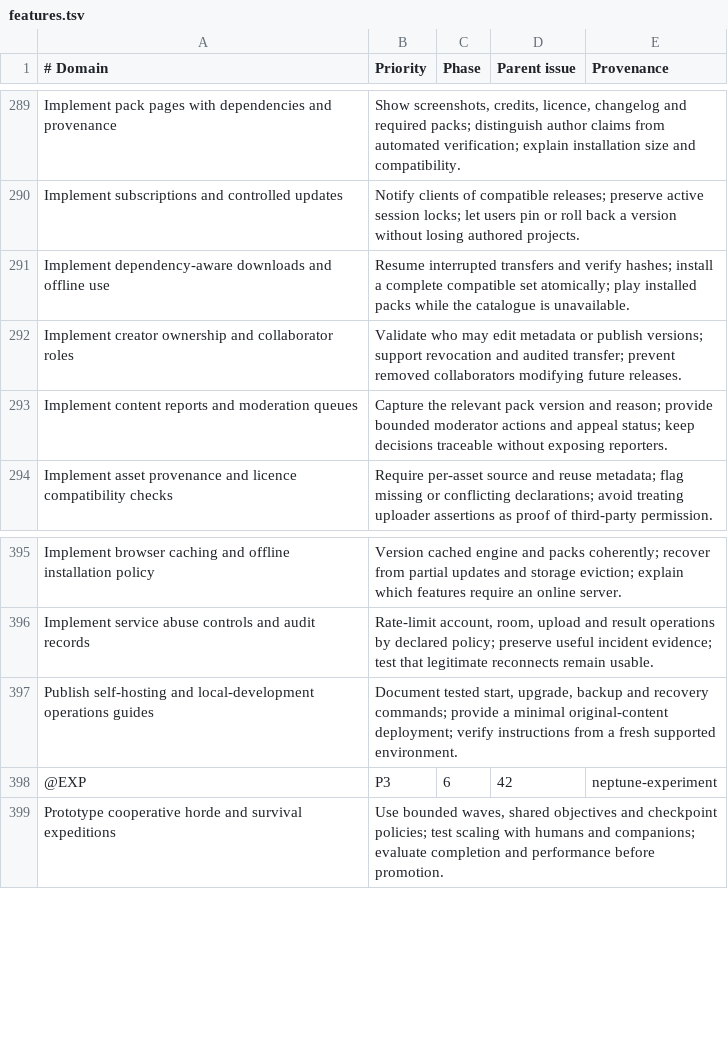
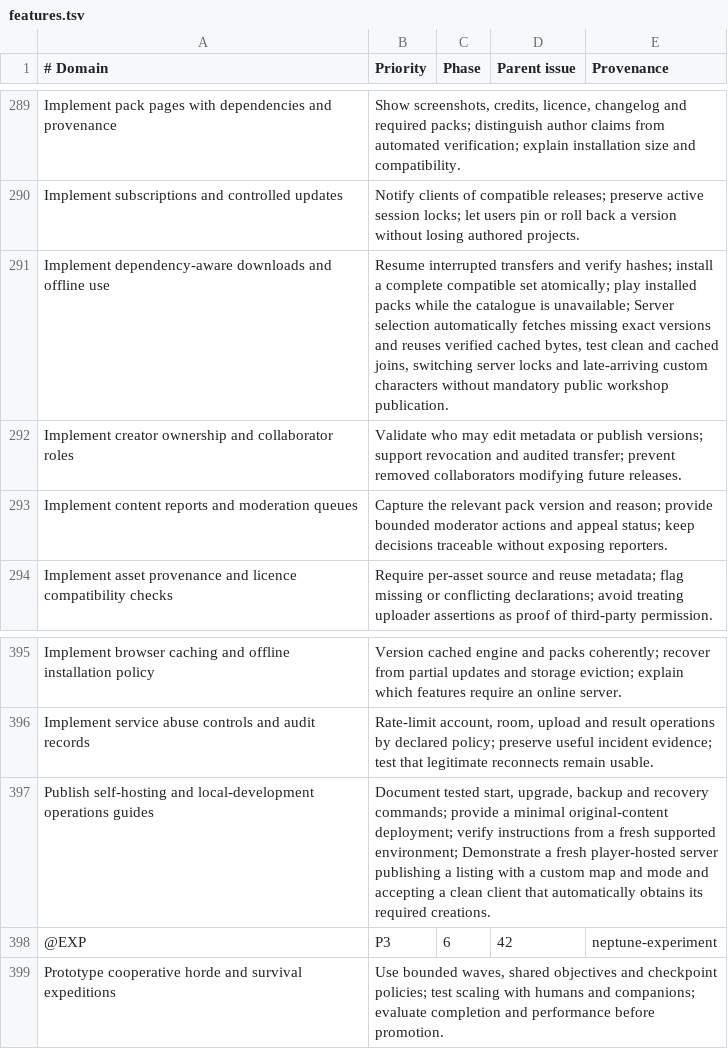
Before and after one commit to elgansayer/Neptune, a TSV file: docs/restart/backlog/features.tsv, drawn as a sheet; only a part is shown, gaps mark what is left out; the diff covers the shown part only.

```diff
--- a/docs/restart/backlog/features.tsv
+++ b/docs/restart/backlog/features.tsv
@@ -290,3 +290,3 @@ Implement pack pages with dependencies and provenance|Show screenshots, credits,
 Implement subscriptions and controlled updates|Notify clients of compatible releases; preserve active session locks; let users pin or roll back a version without losing authored projects.
-Implement dependency-aware downloads and offline use|Resume interrupted transfers and verify hashes; install a complete compatible set atomically; play installed packs while the catalogue is unavailable.
+Implement dependency-aware downloads and offline use|Resume interrupted transfers and verify hashes; install a complete compatible set atomically; play installed packs while the catalogue is unavailable; Server selection automatically fetches missing exact versions and reuses verified cached bytes, test clean and cached joins, switching server locks and late-arriving custom characters without mandatory public workshop publication.
 Implement creator ownership and collaborator roles|Validate who may edit metadata or publish versions; support revocation and audited transfer; prevent removed collaborators modifying future releases.
@@ -396,3 +396,3 @@ Implement browser caching and offline installation policy|Version cached engine
 Implement service abuse controls and audit records|Rate-limit account, room, upload and result operations by declared policy; preserve useful incident evidence; test that legitimate reconnects remain usable.
-Publish self-hosting and local-development operations guides|Document tested start, upgrade, backup and recovery commands; provide a minimal original-content deployment; verify instructions from a fresh supported environment.
+Publish self-hosting and local-development operations guides|Document tested start, upgrade, backup and recovery commands; provide a minimal original-content deployment; verify instructions from a fresh supported environment; Demonstrate a fresh player-hosted server publishing a listing with a custom map and mode and accepting a clean client that automatically obtains its required creations.
 @EXP|P3|6|42|neptune-experiment
```
Also changed, not shown: 10 edited cells elsewhere in this file, 11 other files.
